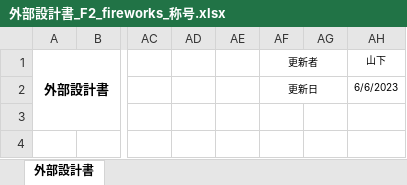
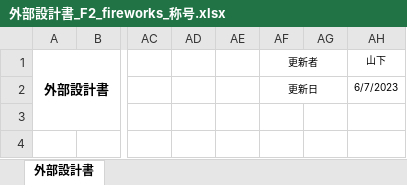
Before and after one commit to dojo2023/F-2, an Excel workbook: doc/外部設計書/外部設計書_F2_fireworks_称号.xlsx, sheet 外部設計書, drawn as a sheet; only a part is shown, gaps mark what is left out; values as stored, in another font and other column widths than the file's, no borders; charts and pictures not drawn; the diff names each change by its address in the sheet, - before the commit and + after, or states it on an @@ line.

```diff
--- a/doc/外部設計書/外部設計書_F2_fireworks_称号.xlsx (sheet 外部設計書)
+++ b/doc/外部設計書/外部設計書_F2_fireworks_称号.xlsx (sheet 外部設計書)
-AH2 (山下): 6/6/2023
+AH2 (山下): 6/7/2023
```
Also changed, not shown: charts or pictures, doc/外部設計書/外部設計書_F2_fireworks_PWリセット.xlsx, doc/外部設計書/外部設計書_F2_fireworks_ストーリー.xlsx, 7 other files.
